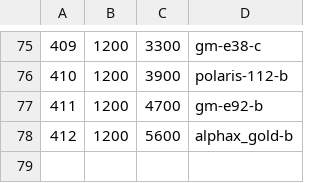
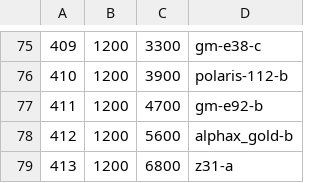
Before and after one commit to andreika-git/hellen-one, a CSV file: board_id/board_ids.csv, drawn as a sheet; only a part is shown, gaps mark what is left out; the diff names each change by its address in the sheet, - before the commit and + after, or states it on an @@ line.

```diff
--- a/board_id/board_ids.csv
+++ b/board_id/board_ids.csv
+row 79: 413 | 1200 | 6800 | z31-a
```
Also changed, not shown: 2 other files.
